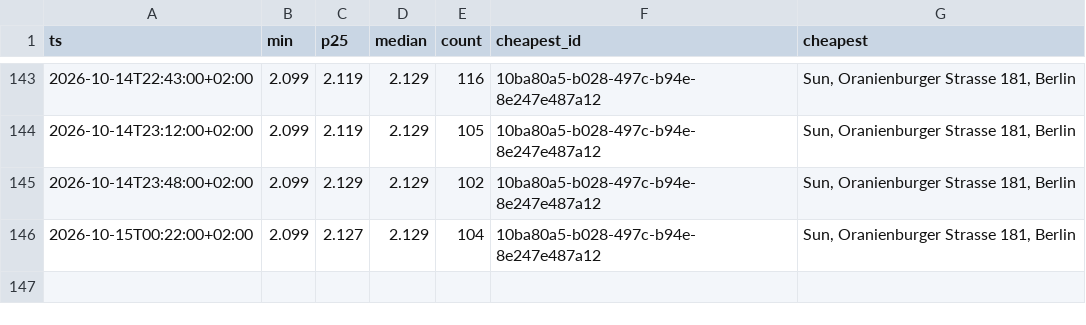
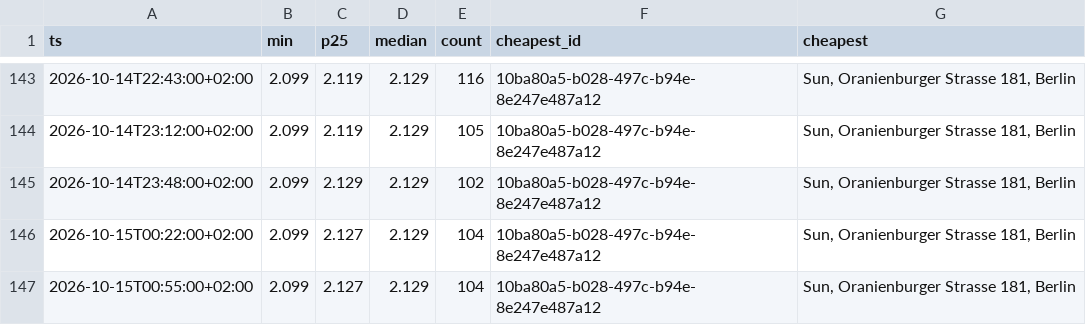
Before and after one commit to robin300992/spritpreis, a CSV file: docs/data/history.csv, drawn as a sheet; only a part is shown, gaps mark what is left out; the diff names each change by its address in the sheet, - before the commit and + after, or states it on an @@ line.

```diff
--- a/docs/data/history.csv
+++ b/docs/data/history.csv
+row 147: 2026-10-15T00:55:00+02:00 | 2.099 | 2.127 | 2.129 | 104 | 10ba80a5-b028-497c-b94e-8e247e487a12 | Sun, Oranienburger Strasse 181, Berlin
```
Also changed, not shown: 1 other file.
